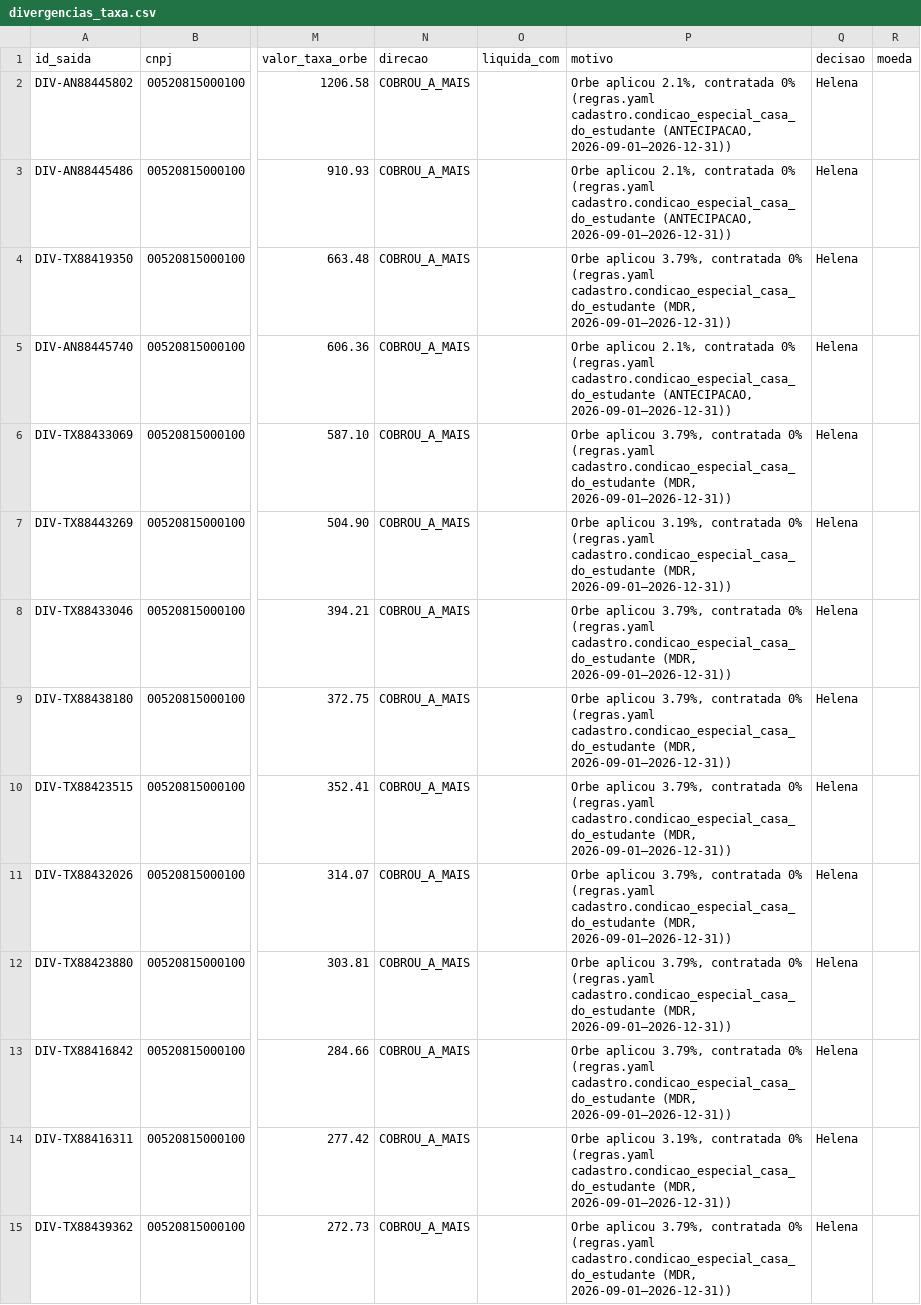
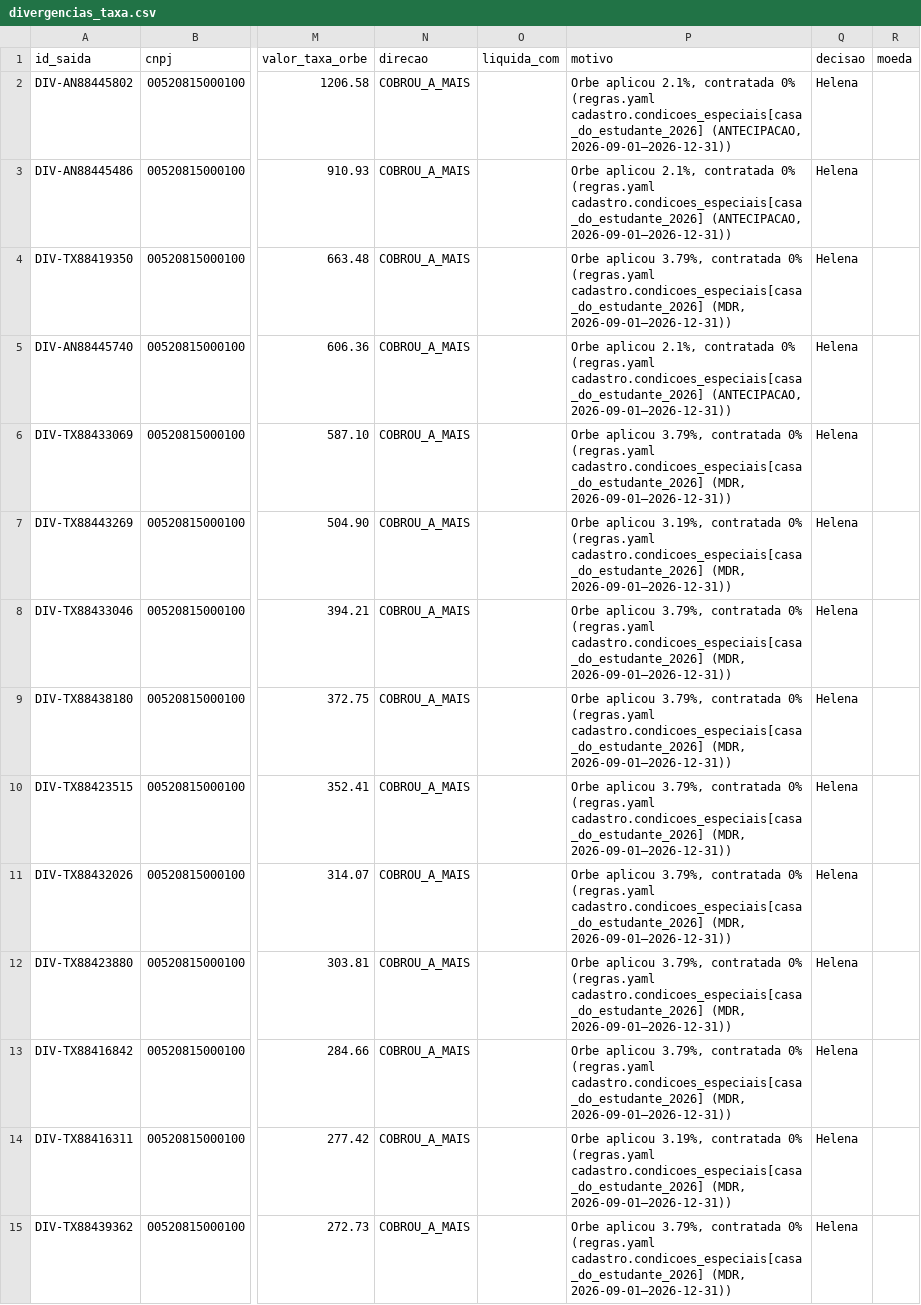
Before and after one commit to LandLandeiro/lucca-fechamento-mensal, a CSV file: saida/divergencias_taxa.csv, drawn as a sheet; only a part is shown, gaps mark what is left out; the diff covers the shown part only; the diff names each change by its address in the sheet, - before the commit and + after, or states it on an @@ line.

```diff
--- a/saida/divergencias_taxa.csv
+++ b/saida/divergencias_taxa.csv
-P2:P3 (motivo): …0% (regras.yaml cadastro.condicao_especial_casa_do_estudante (ANTECIPACAO, 2026-09-01–2026-12-31))
+P2:P3 (motivo): …0% (regras.yaml cadastro.condicoes_especiais[casa_do_estudante_2026] (ANTECIPACAO, 2026-09-01–2026-12-31))
-P4 (motivo): …0% (regras.yaml cadastro.condicao_especial_casa_do_estudante (MDR, 2026-09-01–2026-12-31))
+P4 (motivo): …0% (regras.yaml cadastro.condicoes_especiais[casa_do_estudante_2026] (MDR, 2026-09-01–2026-12-31))
-P5 (motivo): …0% (regras.yaml cadastro.condicao_especial_casa_do_estudante (ANTECIPACAO, 2026-09-01–2026-12-31))
+P5 (motivo): …0% (regras.yaml cadastro.condicoes_especiais[casa_do_estudante_2026] (ANTECIPACAO, 2026-09-01–2026-12-31))
-P6 (motivo): …0% (regras.yaml cadastro.condicao_especial_casa_do_estudante (MDR, 2026-09-01–2026-12-31))
+P6 (motivo): …0% (regras.yaml cadastro.condicoes_especiais[casa_do_estudante_2026] (MDR, 2026-09-01–2026-12-31))
-P7 (motivo): …0% (regras.yaml cadastro.condicao_especial_casa_do_estudante (MDR, 2026-09-01–2026-12-31))
+P7 (motivo): …0% (regras.yaml cadastro.condicoes_especiais[casa_do_estudante_2026] (MDR, 2026-09-01–2026-12-31))
-P8:P13 (motivo): …0% (regras.yaml cadastro.condicao_especial_casa_do_estudante (MDR, 2026-09-01–2026-12-31))
+P8:P13 (motivo): …0% (regras.yaml cadastro.condicoes_especiais[casa_do_estudante_2026] (MDR, 2026-09-01–2026-12-31))
-P14 (motivo): …0% (regras.yaml cadastro.condicao_especial_casa_do_estudante (MDR, 2026-09-01–2026-12-31))
+P14 (motivo): …0% (regras.yaml cadastro.condicoes_especiais[casa_do_estudante_2026] (MDR, 2026-09-01–2026-12-31))
-P15 (motivo): …0% (regras.yaml cadastro.condicao_especial_casa_do_estudante (MDR, 2026-09-01–2026-12-31))
+P15 (motivo): …0% (regras.yaml cadastro.condicoes_especiais[casa_do_estudante_2026] (MDR, 2026-09-01–2026-12-31))
```
Also changed, not shown: 102 edited cells elsewhere in this file, saida/rastro.csv, 6 other files.
